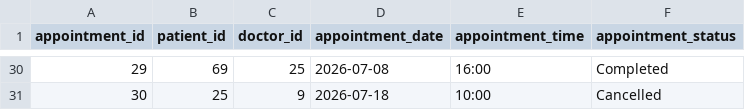
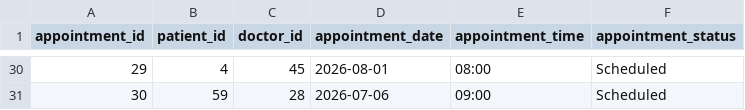
Before and after one commit to saisumukhchekraraj/hybrid_ai_agent, a CSV file: data/appointments.csv, drawn as a sheet; only a part is shown, gaps mark what is left out; the diff covers the shown part only.

```diff
--- a/data/appointments.csv
+++ b/data/appointments.csv
@@ -30,2 +30,2 @@ appointment_id,patient_id,doctor_id,appointment_date,appointment_time,appointmen
-29,69,25,2026-07-08,16:00,Completed
-30,25,9,2026-07-18,10:00,Cancelled
+29,4,45,2026-08-01,08:00,Scheduled
+30,59,28,2026-07-06,09:00,Scheduled
```
Also changed, not shown: 127 edited cells elsewhere in this file, data/doctors.csv, data/doctors_schedules.csv, 11 other files.
